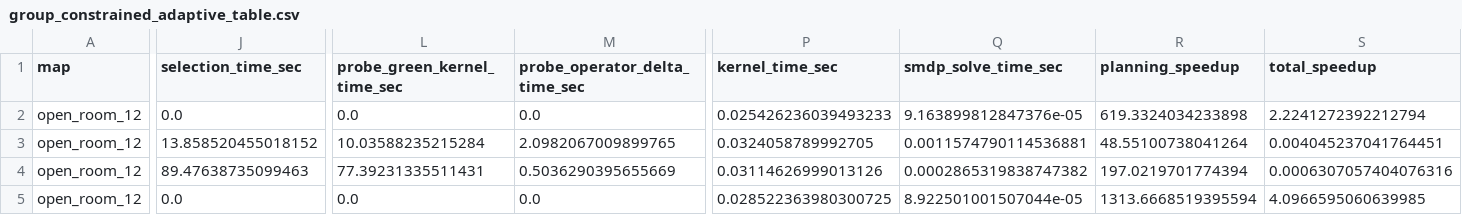
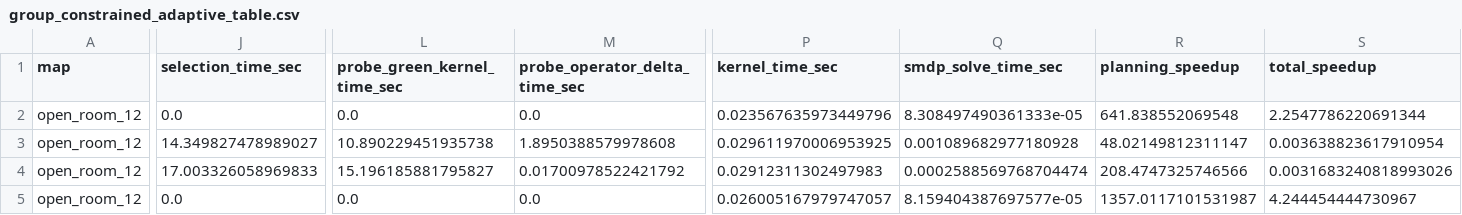
Before and after one commit to erzhu419/Laplace-semi-MDP, a CSV file: experiments/output/submission_main_table/group_constrained_adaptive_table.csv, drawn as a sheet; only a part is shown, gaps mark what is left out; the diff covers the shown part only; the diff names each change by its address in the sheet, - before the commit and + after, or states it on an @@ line.

```diff
--- a/experiments/output/submission_main_table/group_constrained_adaptive_table.csv
+++ b/experiments/output/submission_main_table/group_constrained_adaptive_table.csv
-P2 (kernel_time_sec): 0.025426236039493233
+P2 (kernel_time_sec): 0.023567635973449796
-Q2 (smdp_solve_time_sec): 9.163899812847376e-05
+Q2 (smdp_solve_time_sec): 8.308497490361333e-05
-R2 (planning_speedup): 619.3324034233898
+R2 (planning_speedup): 641.838552069548
-S2 (total_speedup): 2.2241272392212794
+S2 (total_speedup): 2.2547786220691344
-J3 (selection_time_sec): 13.858520455018152
+J3 (selection_time_sec): 14.349827478989027
-L3 (probe_green_kernel_time_sec): 10.03588235215284
+L3 (probe_green_kernel_time_sec): 10.890229451935738
-M3 (probe_operator_delta_time_sec): 2.0982067009899765
+M3 (probe_operator_delta_time_sec): 1.8950388579978608
-P3 (kernel_time_sec): 0.0324058789992705
+P3 (kernel_time_sec): 0.029611970006953925
-Q3 (smdp_solve_time_sec): 0.0011574790114536881
+Q3 (smdp_solve_time_sec): 0.001089682977180928
-R3 (planning_speedup): 48.55100738041264
+R3 (planning_speedup): 48.02149812311147
-S3 (total_speedup): 0.004045237041764451
+S3 (total_speedup): 0.003638823617910954
-J4 (selection_time_sec): 89.47638735099463
+J4 (selection_time_sec): 17.003326058969833
-L4 (probe_green_kernel_time_sec): 77.39231335511431
+L4 (probe_green_kernel_time_sec): 15.196185881795827
-M4 (probe_operator_delta_time_sec): 0.5036290395655669
+M4 (probe_operator_delta_time_sec): 0.01700978522421792
-P4 (kernel_time_sec): 0.03114626999013126
+P4 (kernel_time_sec): 0.02912311302497983
-Q4 (smdp_solve_time_sec): 0.0002865319838747382
+Q4 (smdp_solve_time_sec): 0.0002588569768704474
-R4 (planning_speedup): 197.0219701774394
+R4 (planning_speedup): 208.4747325746566
-S4 (total_speedup): 0.0006307057404076316
+S4 (total_speedup): 0.0031683240818993026
-P5 (kernel_time_sec): 0.028522363980300725
+P5 (kernel_time_sec): 0.026005167979747057
-Q5 (smdp_solve_time_sec): 8.922501001507044e-05
+Q5 (smdp_solve_time_sec): 8.159404387697577e-05
-R5 (planning_speedup): 1313.6668519395594
+R5 (planning_speedup): 1357.0117101531987
-S5 (total_speedup): 4.0966595060639985
+S5 (total_speedup): 4.244454444730967
```
Also changed, not shown: 113 edited cells elsewhere in this file, experiments/output/group_constrained_adaptive_large/group_constrained_adaptive_large.csv, 16 other files.
